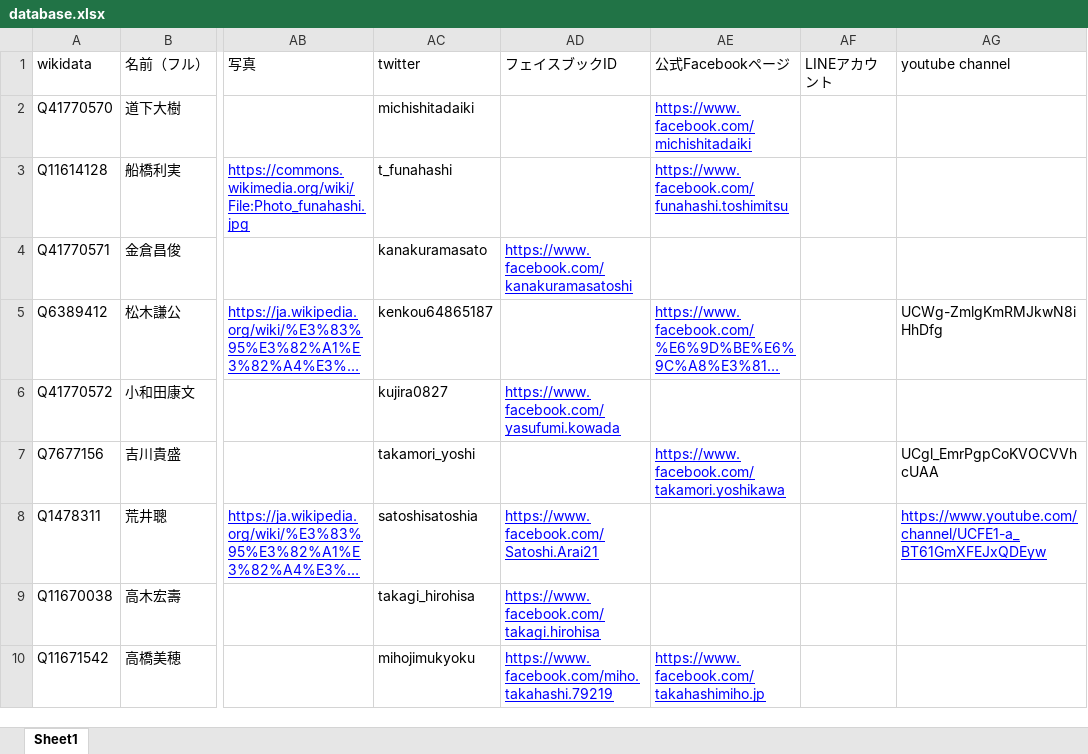
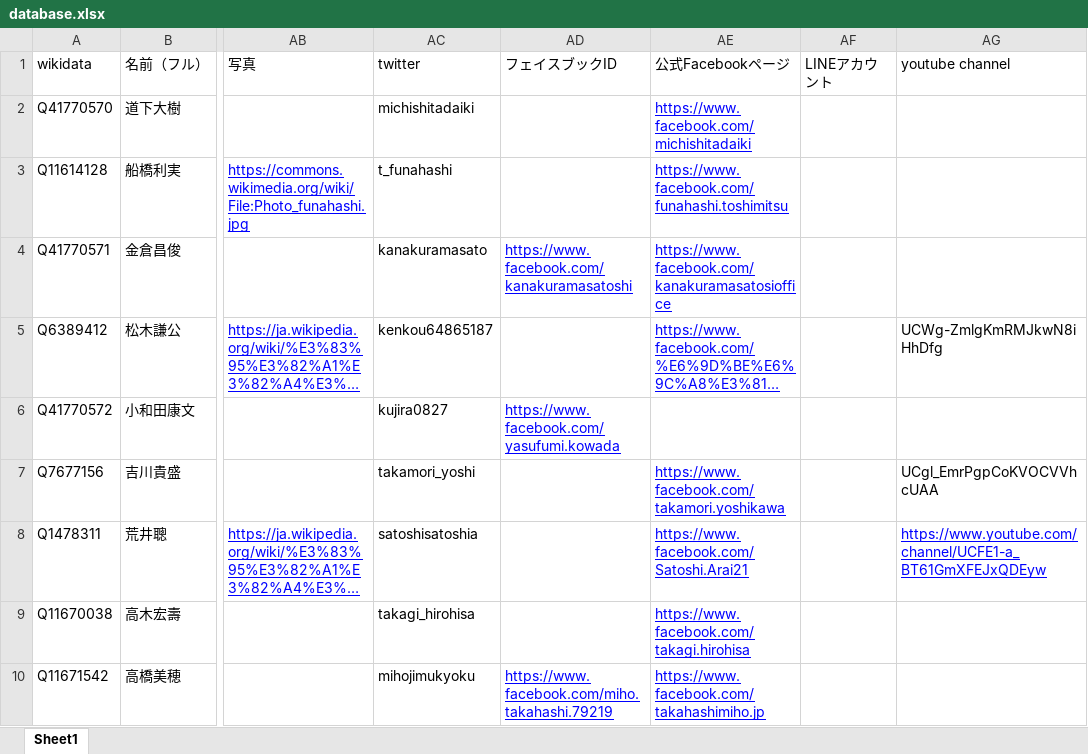
Before and after one commit to hkwi/shuin48pre, an Excel workbook: docs/database.xlsx, sheet Sheet1, drawn as a sheet; only a part is shown, gaps mark what is left out; long unchanged cells end in …; values as stored, in another font and other column widths than the file's, no borders; the diff covers the shown part only; the diff names each change by its address in the sheet, - before the commit and + after, or states it on an @@ line.

```diff
--- a/docs/database.xlsx (sheet Sheet1)
+++ b/docs/database.xlsx (sheet Sheet1)
-AE4 (公式Facebookページ): (empty)
+AE4 (公式Facebookページ): https://www.facebook.com/kanakuramasatosioffice
-AD8 (フェイスブックID): https://www.facebook.com/Satoshi.Arai21
+AD8 (フェイスブックID): (empty)
-AE8 (公式Facebookページ): (empty)
+AE8 (公式Facebookページ): https://www.facebook.com/Satoshi.Arai21
-AD9 (フェイスブックID): https://www.facebook.com/takagi.hirohisa
+AD9 (フェイスブックID): (empty)
-AE9 (公式Facebookページ): (empty)
+AE9 (公式Facebookページ): https://www.facebook.com/takagi.hirohisa
```
Also changed, not shown: 55 edited cells elsewhere in this sheet, 3 other files.
